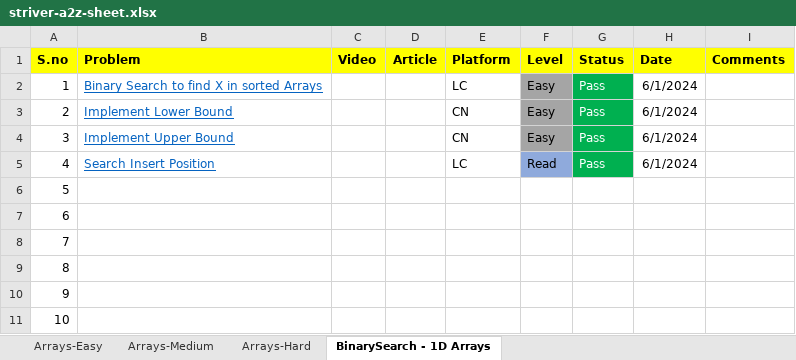
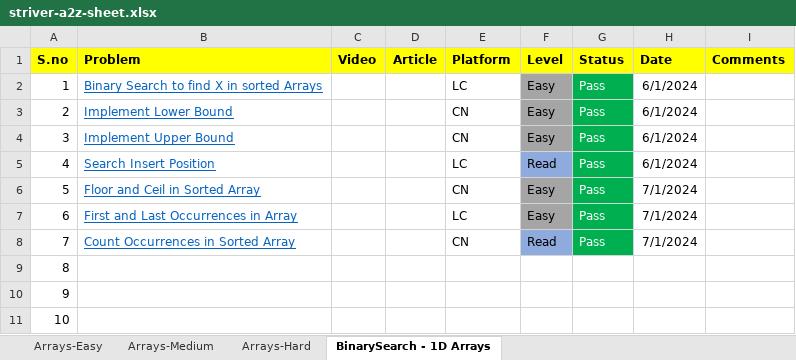
Before and after one commit to ShashankSinha98/Striver-A2Z-DSA-Sheet, an Excel workbook: striver-a2z-sheet.xlsx, sheet BinarySearch - 1D Arrays, drawn as a sheet; values as stored, in another font and other column widths than the file's, no borders; the diff names each change by its address in the sheet, - before the commit and + after, or states it on an @@ line.

Commit message:
Add BS on 1D array codes

```diff
--- a/striver-a2z-sheet.xlsx (sheet BinarySearch - 1D Arrays)
+++ b/striver-a2z-sheet.xlsx (sheet BinarySearch - 1D Arrays)
-B6 (Problem): (empty)
+B6 (Problem): Floor and Ceil in Sorted Array
-E6 (Platform): (empty)
+E6 (Platform): CN
-F6:F7 (Level): (empty)
+F6:F7 (Level): Easy
-F6:F7 fill: none
+F6:F7 fill: #A5A5A5
-G6:G8 (Status): (empty)
+G6:G8 (Status): Pass
-G6:G8 fill: none
+G6:G8 fill: #00B050
-H6:H8 (Date): (empty)
+H6:H8 (Date): 7/1/2024
-B7 (Problem): (empty)
+B7 (Problem): First and Last Occurrences in Array
-E7 (Platform): (empty)
+E7 (Platform): LC
-B8 (Problem): (empty)
+B8 (Problem): Count Occurrences in Sorted Array
-E8 (Platform): (empty)
+E8 (Platform): CN
-F8 (Level): (empty)
+F8 (Level): Read
-F8 fill: none
+F8 fill: #8FAADC
```
Also changed, not shown: 4 other files.
